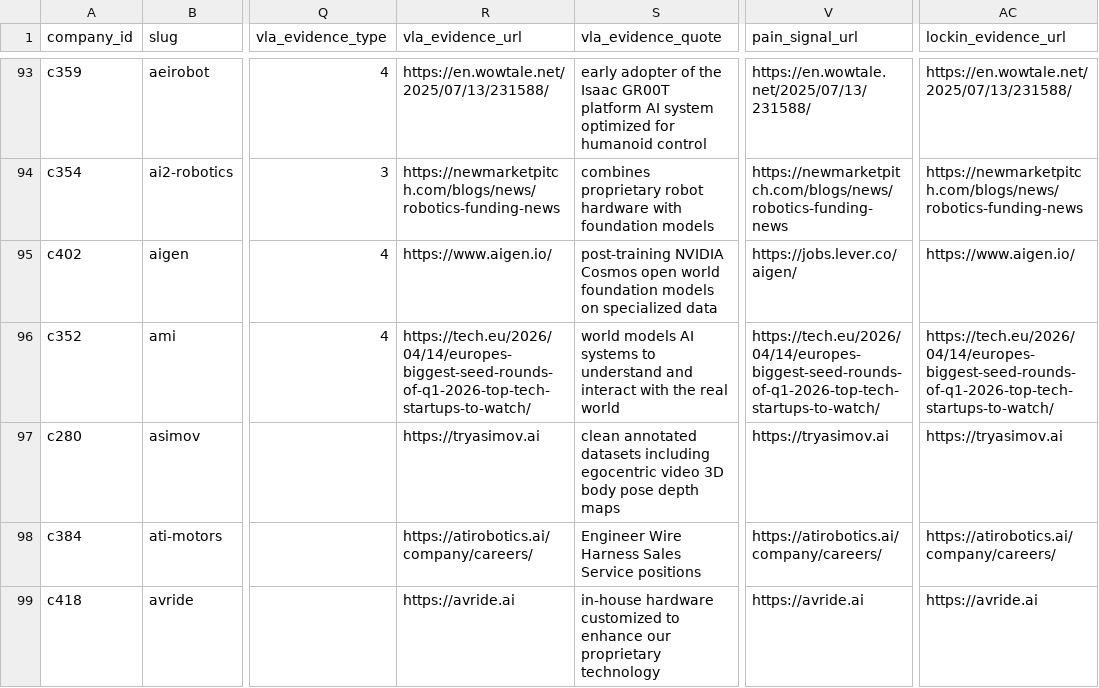
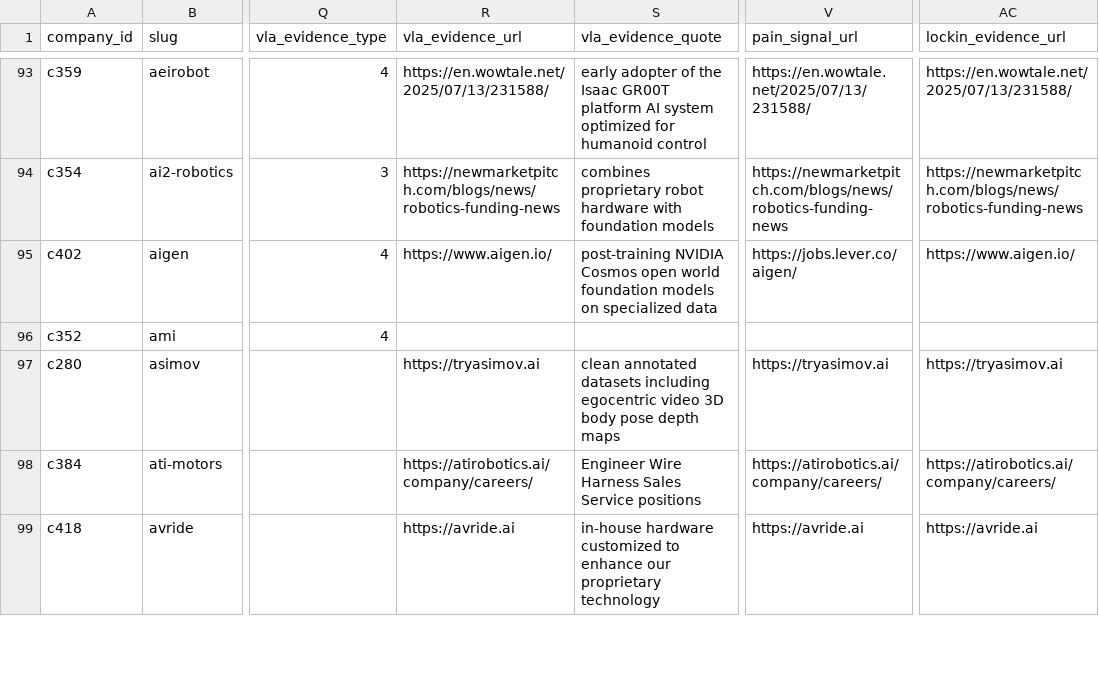
Before and after one commit to wyatthenryzoia-art/reflex-target-map, a CSV file: data/companies.csv, drawn as a sheet; only a part is shown, gaps mark what is left out; the diff names each change by its address in the sheet, - before the commit and + after, or states it on an @@ line.

Commit message:
v2 ship: 155 companies / 20 dossiers / 15+ source streams / Reflex visual

```diff
--- a/data/companies.csv
+++ b/data/companies.csv
-R96 (vla_evidence_url): https://tech.eu/2026/04/14/europes-biggest-seed-rounds-of-q1-2026-top-tech-startups-to-watch/
+R96 (vla_evidence_url): (empty)
-S96 (vla_evidence_quote): world models AI systems to understand and interact with the real world
+S96 (vla_evidence_quote): (empty)
-V96 (pain_signal_url): https://tech.eu/2026/04/14/europes-biggest-seed-rounds-of-q1-2026-top-tech-startups-to-watch/
+V96 (pain_signal_url): (empty)
-AC96 (lockin_evidence_url): https://tech.eu/2026/04/14/europes-biggest-seed-rounds-of-q1-2026-top-tech-startups-to-watch/
+AC96 (lockin_evidence_url): (empty)
```
Also changed, not shown: data/sources.csv, 39 other files.
